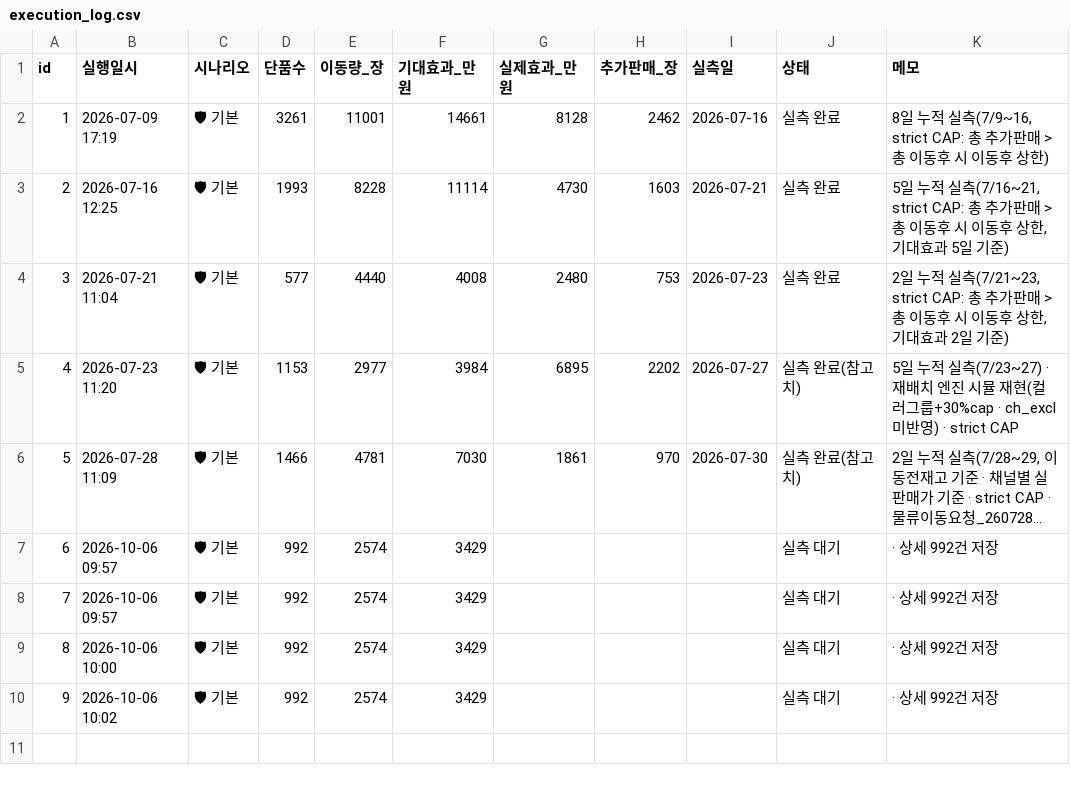
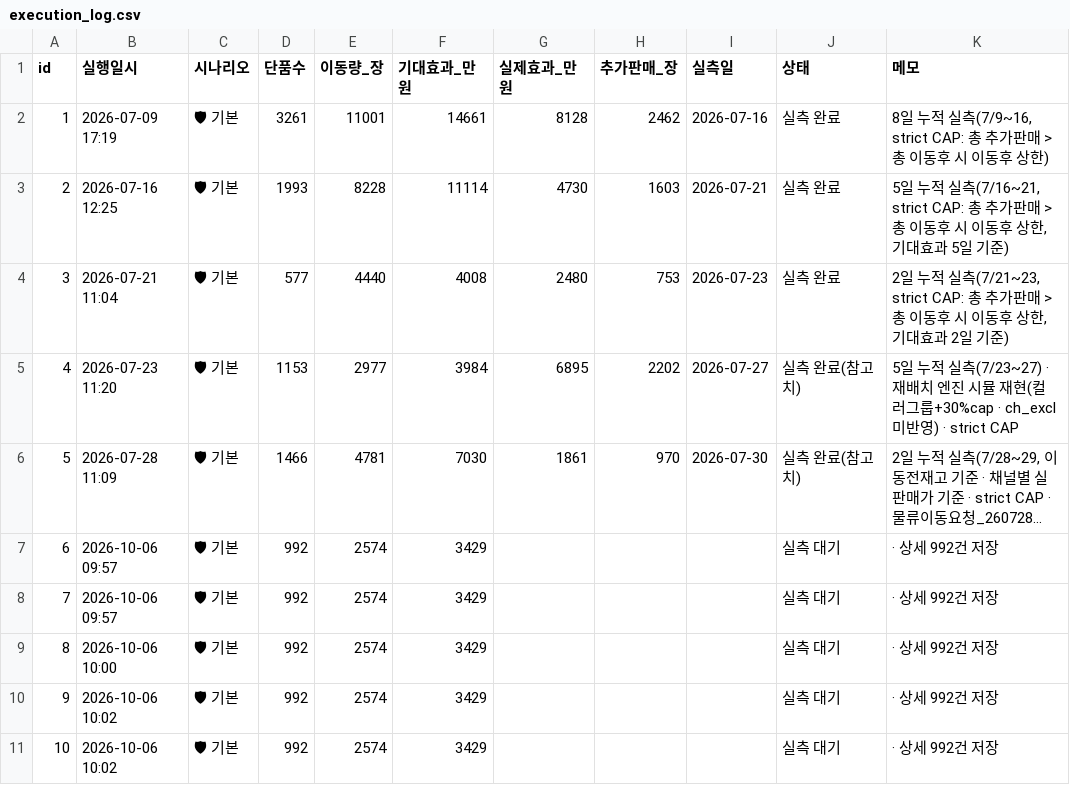
Before and after one commit to kanghg61-del/spao-rebalance, a CSV file: execution_log.csv, drawn as a sheet; long unchanged cells end in …; the diff names each change by its address in the sheet, - before the commit and + after, or states it on an @@ line.

Commit message:
실행 이력 자동 저장 (n=10) [2026-10-06 10:02]

```diff
--- a/execution_log.csv
+++ b/execution_log.csv
+row 11: 10 | 2026-10-06 10:02 | 🛡 기본 | 992 | 2574 | 3429 |  |  |  | 실측 대기 | · 상세 992건 저장
```
